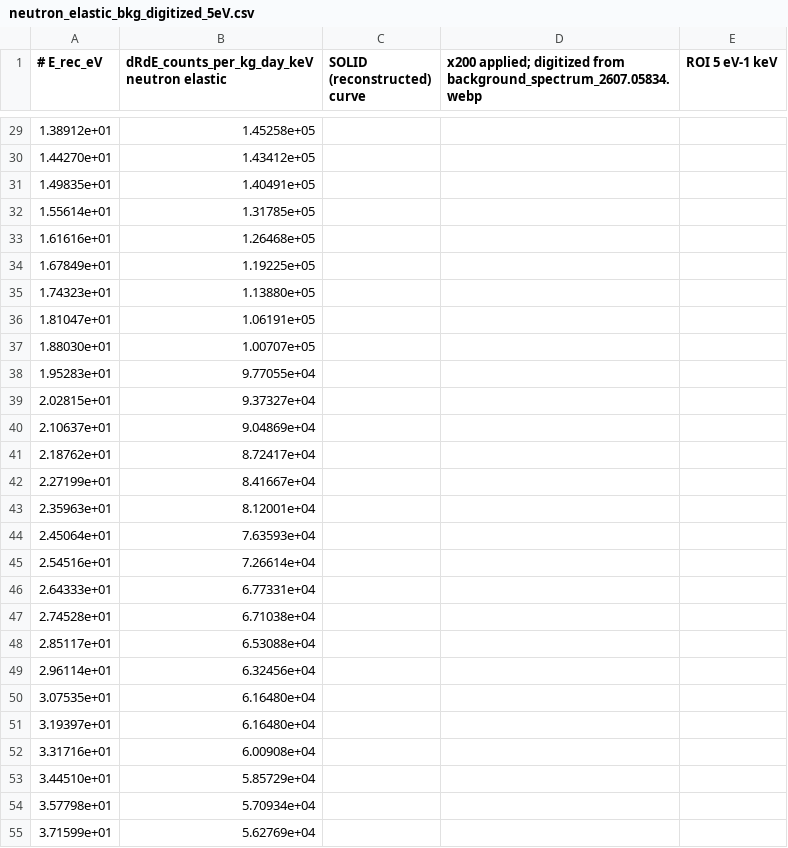
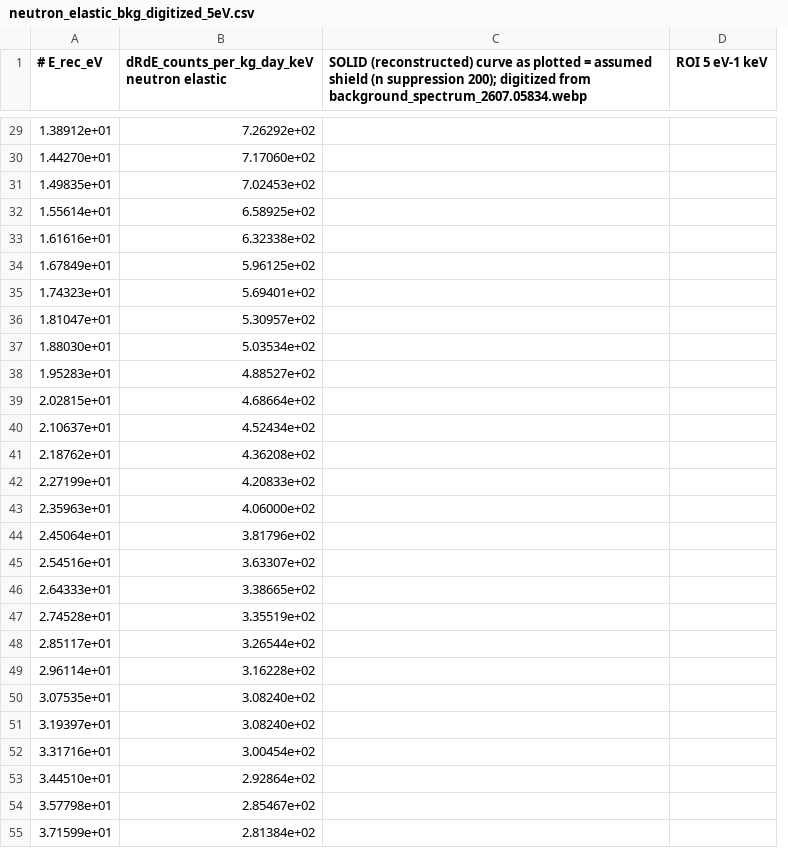
Before and after one commit to WashU-Astroparticle-Lab/qpd_potential, a CSV file: data/ge_substrate/neutron_elastic_bkg_digitized_5eV.csv, drawn as a sheet; only a part is shown, gaps mark what is left out; removed rows and columns are numbered as before the commit, all else as after; the diff covers the shown part only; the diff names each change by its address in the sheet, - before the commit and + after, or states it on an @@ line.

```diff
--- a/data/ge_substrate/neutron_elastic_bkg_digitized_5eV.csv
+++ b/data/ge_substrate/neutron_elastic_bkg_digitized_5eV.csv
-column C (SOLID (reconstructed) curve), empty
-column D, row 1: x200 applied; digitized from background_spectrum_2607.05834.webp
+column C, row 1: SOLID (reconstructed) curve as plotted = assumed shield (n suppression 200); digitized from background_spectrum_2607.05834.webp
-B29: 1.45258e+05
+B29: 7.26292e+02
-B30: 1.43412e+05
+B30: 7.17060e+02
-B31: 1.40491e+05
+B31: 7.02453e+02
-B32: 1.31785e+05
+B32: 6.58925e+02
-B33: 1.26468e+05
+B33: 6.32338e+02
-B34: 1.19225e+05
+B34: 5.96125e+02
-B35: 1.13880e+05
+B35: 5.69401e+02
-B36: 1.06191e+05
+B36: 5.30957e+02
-B37: 1.00707e+05
+B37: 5.03534e+02
-B38: 9.77055e+04
+B38: 4.88527e+02
-B39: 9.37327e+04
+B39: 4.68664e+02
-B40: 9.04869e+04
+B40: 4.52434e+02
-B41: 8.72417e+04
+B41: 4.36208e+02
-B42: 8.41667e+04
+B42: 4.20833e+02
-B43: 8.12001e+04
+B43: 4.06000e+02
-B44: 7.63593e+04
+B44: 3.81796e+02
-B45: 7.26614e+04
+B45: 3.63307e+02
-B46: 6.77331e+04
+B46: 3.38665e+02
-B47: 6.71038e+04
+B47: 3.35519e+02
-B48: 6.53088e+04
+B48: 3.26544e+02
-B49: 6.32456e+04
+B49: 3.16228e+02
-B50:B51: 6.16480e+04
+B50:B51: 3.08240e+02
-B52: 6.00908e+04
+B52: 3.00454e+02
-B53: 5.85729e+04
+B53: 2.92864e+02
-B54: 5.70934e+04
+B54: 2.85467e+02
-B55: 5.62769e+04
+B55: 2.81384e+02
```
Also changed, not shown: 114 edited cells elsewhere in this file, data/ge_substrate/ge_substrate_sigma90.csv, data/ge_substrate/ge_substrate_sigma_SB_5eV.csv, 9 other files.
